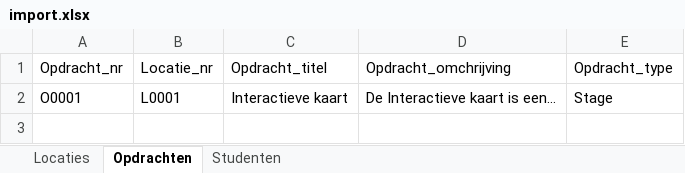
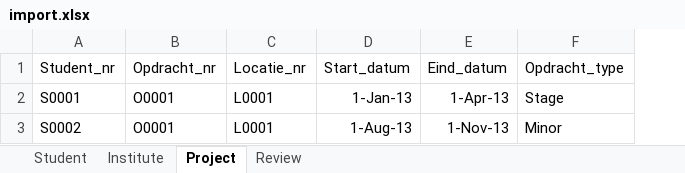
Before and after one commit to waaghals/Tainted-Aberrant-Lion, an Excel workbook: import.xlsx, sheet Project, drawn as a sheet; values as stored, in another font and other column widths than the file's, no borders; removed rows and columns are numbered as before the commit, all else as after; the diff names each change by its address in the sheet, - before the commit and + after, or states it on an @@ line.

Commit message:
Added institute excel

```diff
--- a/import.xlsx (sheet Project)
+++ b/import.xlsx (sheet Project)
-sheet tab: Locaties
+sheet tab: Institute
-sheet tab: Opdrachten
+sheet tab: Project
-sheet tab: Studenten
+sheet tab: Student
+sheet tab: Review
+column A (Student_nr), row 2: S0001
-column C (Opdracht_titel), row 2: Interactieve kaart
-column D (Opdracht_omchrijving), row 2: De Interactieve kaart is een…
+column D (Start_datum), row 2: 1-Jan-13
+column E (Eind_datum), row 2: 1-Apr-13
+row 3: S0002 | O0001 | L0001 | 1-Aug-13 | 1-Nov-13 | Minor
```
Also changed, not shown: sheet Institute, 2 other files.
